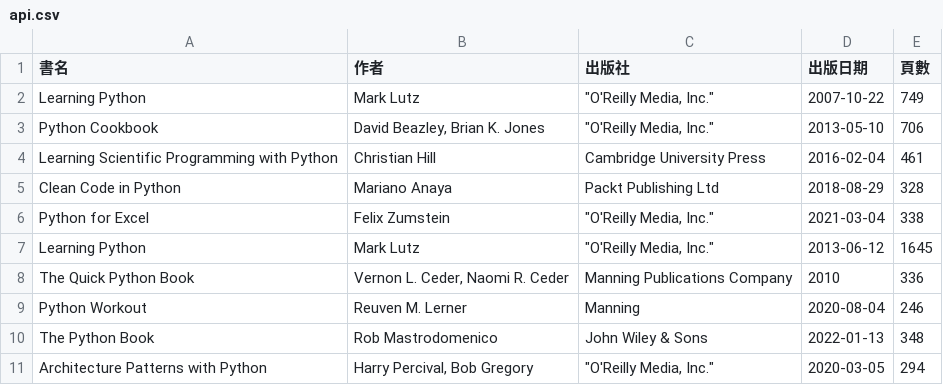
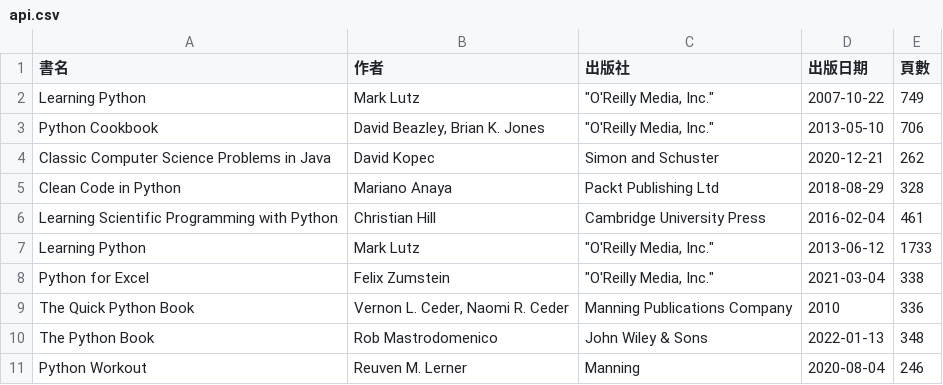
Before and after one commit to shadow-fun/midterm-crawler, a CSV file: api.csv, drawn as a sheet.

```diff
--- a/api.csv
+++ b/api.csv
@@ -3,9 +3,9 @@ Learning Python,Mark Lutz,"""O'Reilly Media, Inc.""",2007-10-22,749
 Python Cookbook,"David Beazley, Brian K. Jones","""O'Reilly Media, Inc.""",2013-05-10,706
+Classic Computer Science Problems in Java,David Kopec,Simon and Schuster,2020-12-21,262
+Clean Code in Python,Mariano Anaya,Packt Publishing Ltd,2018-08-29,328
 Learning Scientific Programming with Python,Christian Hill,Cambridge University Press,2016-02-04,461
-Clean Code in Python,Mariano Anaya,Packt Publishing Ltd,2018-08-29,328
+Learning Python,Mark Lutz,"""O'Reilly Media, Inc.""",2013-06-12,1733
 Python for Excel,Felix Zumstein,"""O'Reilly Media, Inc.""",2021-03-04,338
-Learning Python,Mark Lutz,"""O'Reilly Media, Inc.""",2013-06-12,1645
 The Quick Python Book,"Vernon L. Ceder, Naomi R. Ceder",Manning Publications Company,2010,336
+The Python Book,Rob Mastrodomenico,John Wiley & Sons,2022-01-13,348
 Python Workout,Reuven M. Lerner,Manning,2020-08-04,246
-The Python Book,Rob Mastrodomenico,John Wiley & Sons,2022-01-13,348
-Architecture Patterns with Python,"Harry Percival, Bob Gregory","""O'Reilly Media, Inc.""",2020-03-05,294
```
